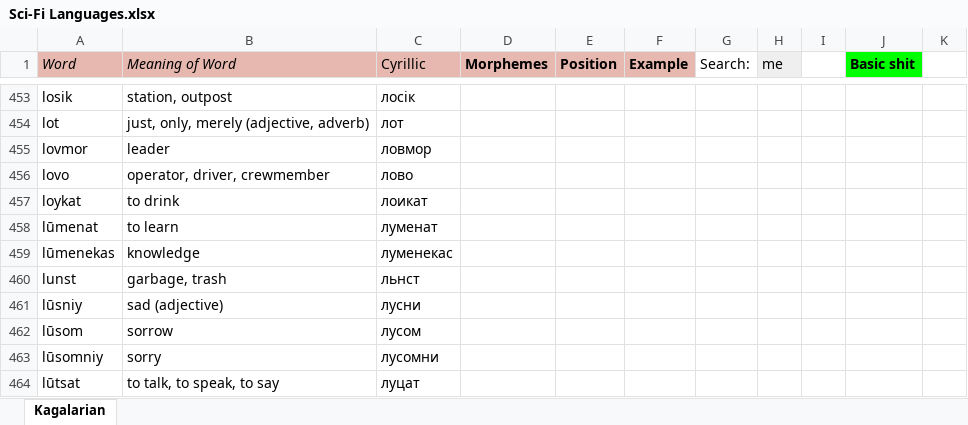
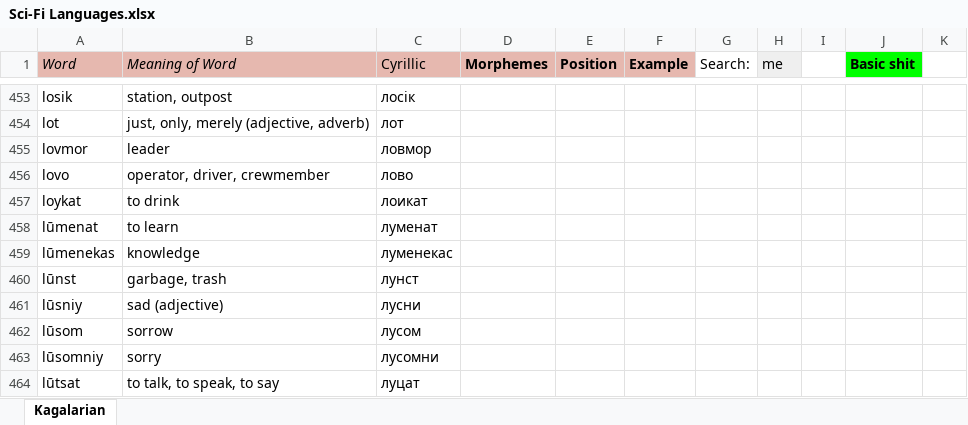
Before and after one commit to Oneo64/Starlattice, an Excel workbook: Conlangs/Sci-Fi Languages.xlsx, sheet Kagalarian, drawn as a sheet; only a part is shown, gaps mark what is left out; values as stored, in another font and other column widths than the file's, no borders; charts and pictures not drawn; the diff names each change by its address in the sheet, - before the commit and + after, or states it on an @@ line.

Commit message:
Update Sci-Fi Languages.xlsx

```diff
--- a/Conlangs/Sci-Fi Languages.xlsx (sheet Kagalarian)
+++ b/Conlangs/Sci-Fi Languages.xlsx (sheet Kagalarian)
-A460 (Word): lunst
+A460 (Word): lūnst
-C460 (Cyrillic): льнст
+C460 (Cyrillic): лунст
```
